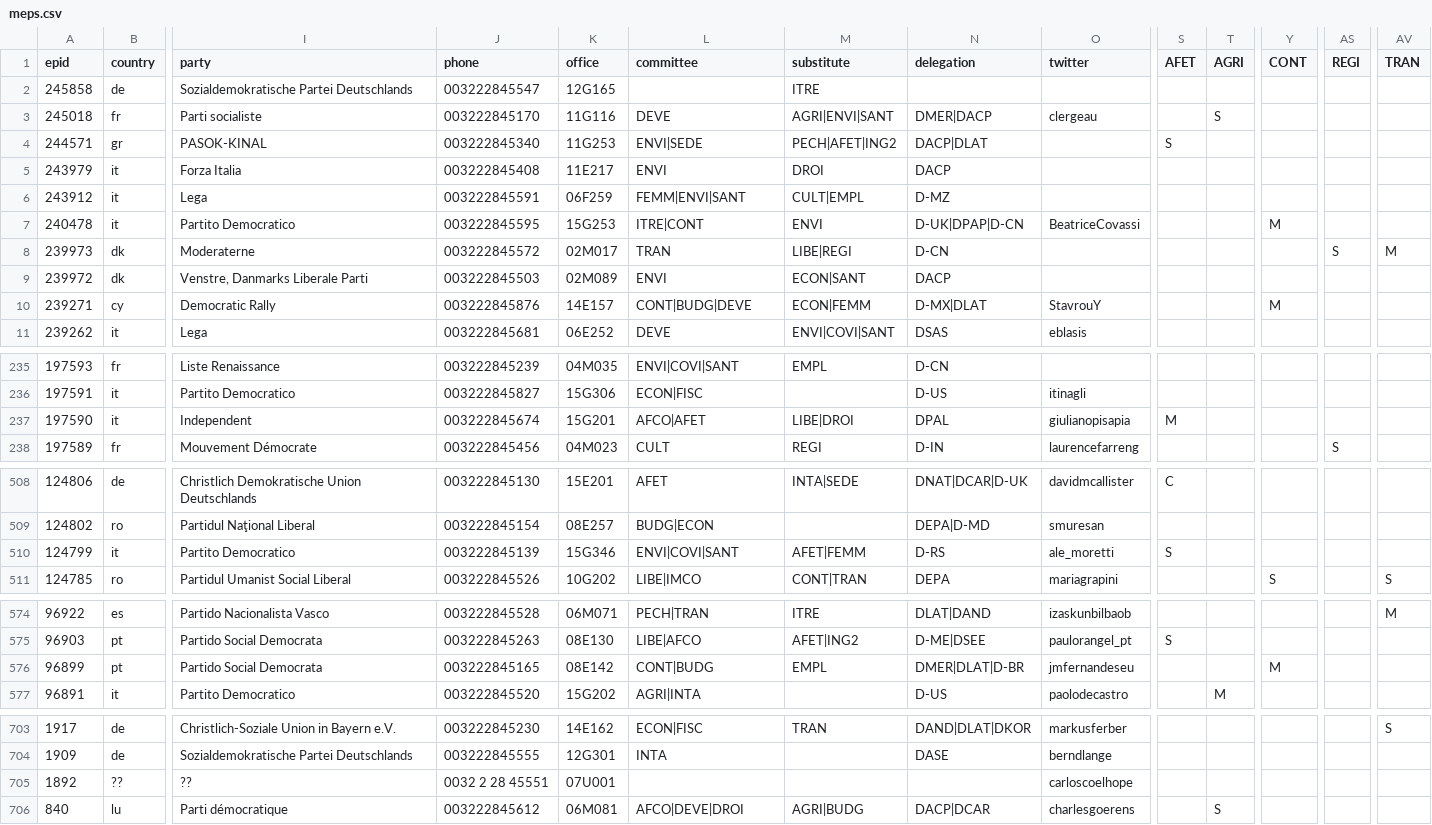
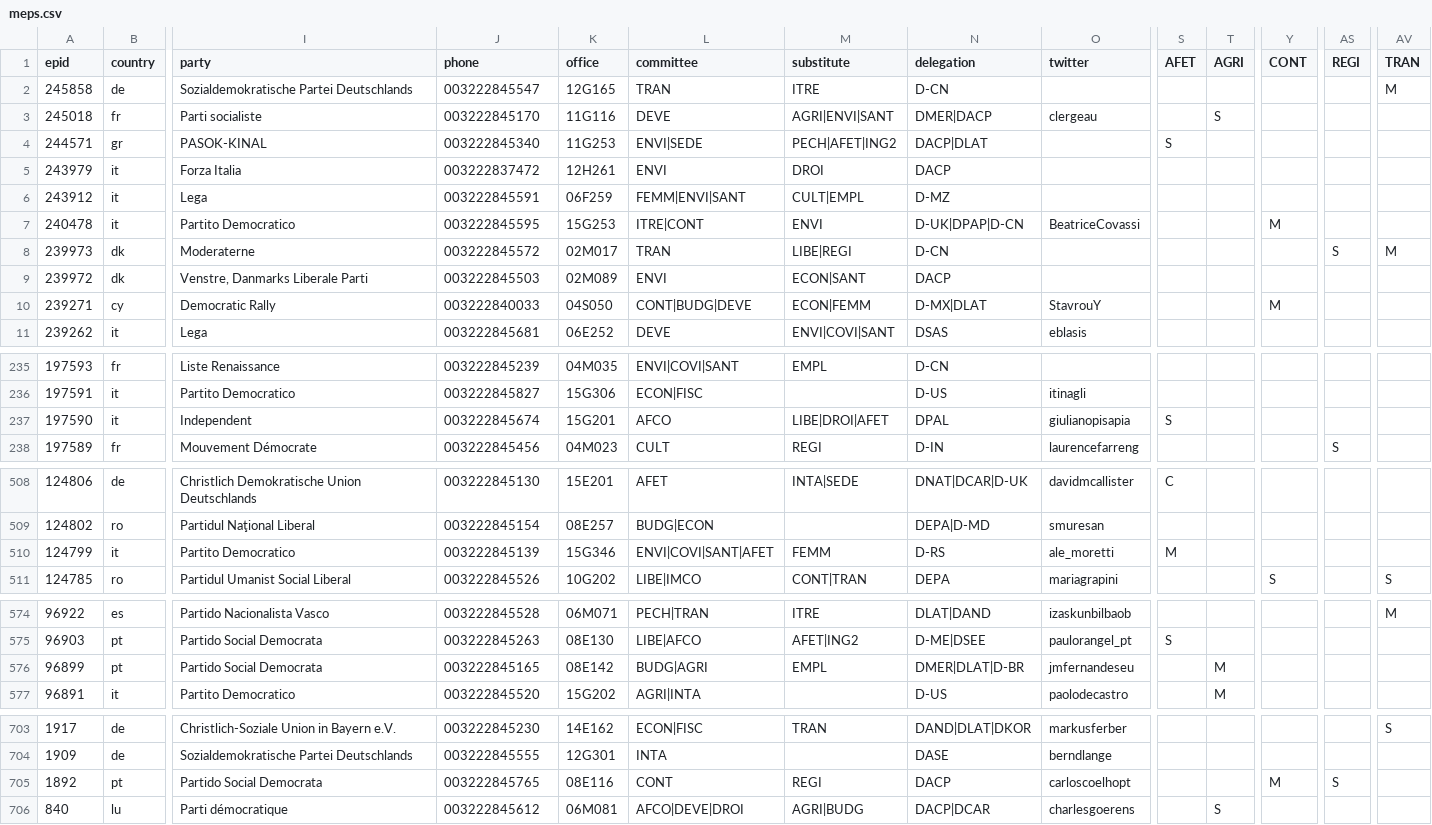
Before and after one commit to TechToThePeople/mep, a CSV file: data/meps.csv, drawn as a sheet; only a part is shown, gaps mark what is left out; the diff covers the shown part only; the diff names each change by its address in the sheet, - before the commit and + after, or states it on an @@ line.

```diff
--- a/data/meps.csv
+++ b/data/meps.csv
-L2 (committee): (empty)
+L2 (committee): TRAN
-N2 (delegation): (empty)
+N2 (delegation): D-CN
-AV2 (TRAN): (empty)
+AV2 (TRAN): M
-J5 (phone): 003222845408
+J5 (phone): 003222837472
-K5 (office): 11E217
+K5 (office): 12H261
-J10 (phone): 003222845876
+J10 (phone): 003222840033
-K10 (office): 14E157
+K10 (office): 04S050
-L237 (committee): AFCO|AFET
+L237 (committee): AFCO
-M237 (substitute): LIBE|DROI
+M237 (substitute): LIBE|DROI|AFET
-S237 (AFET): M
+S237 (AFET): S
-L510 (committee): ENVI|COVI|SANT
+L510 (committee): ENVI|COVI|SANT|AFET
-M510 (substitute): AFET|FEMM
+M510 (substitute): FEMM
-S510 (AFET): S
+S510 (AFET): M
-L576 (committee): CONT|BUDG
+L576 (committee): BUDG|AGRI
-T576 (AGRI): (empty)
+T576 (AGRI): M
-Y576 (CONT): M
+Y576 (CONT): (empty)
-B705 (country): ??
+B705 (country): pt
-I705 (party): ??
+I705 (party): Partido Social Democrata
-J705 (phone): 0032 2 28 45551
+J705 (phone): 003222845765
-K705 (office): 07U001
+K705 (office): 08E116
-L705 (committee): (empty)
+L705 (committee): CONT
-M705 (substitute): (empty)
+M705 (substitute): REGI
-N705 (delegation): (empty)
+N705 (delegation): DACP
-O705 (twitter): carloscoelhope
+O705 (twitter): carloscoelhopt
-Y705 (CONT): (empty)
+Y705 (CONT): M
-AS705 (REGI): (empty)
+AS705 (REGI): S
```
Also changed, not shown: 4 edited cells elsewhere in this file, data/meps.all.csv, 2 other files.
